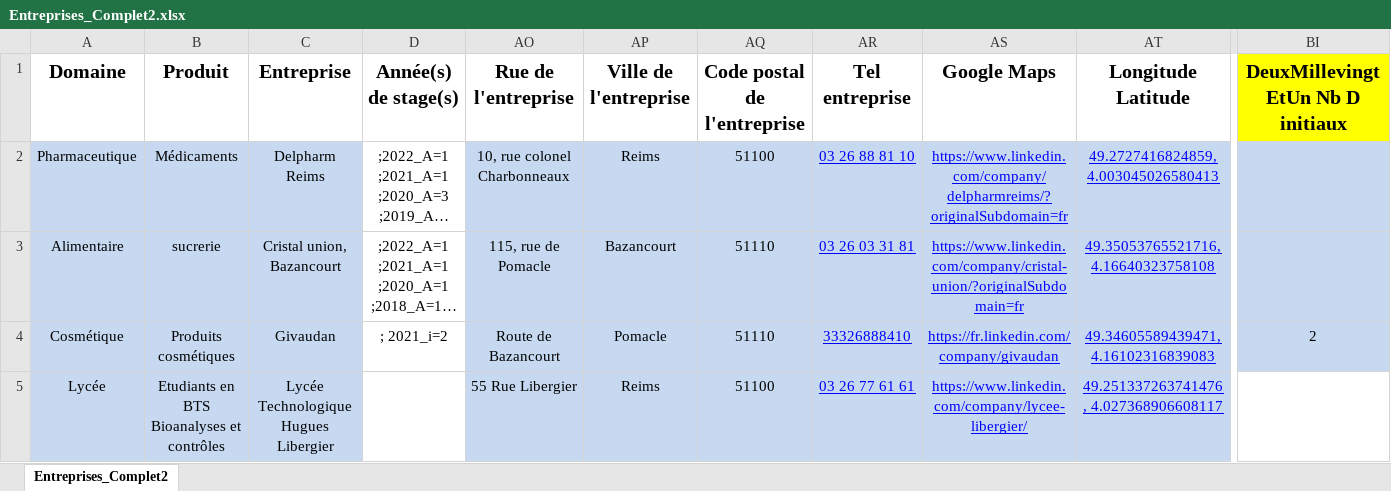
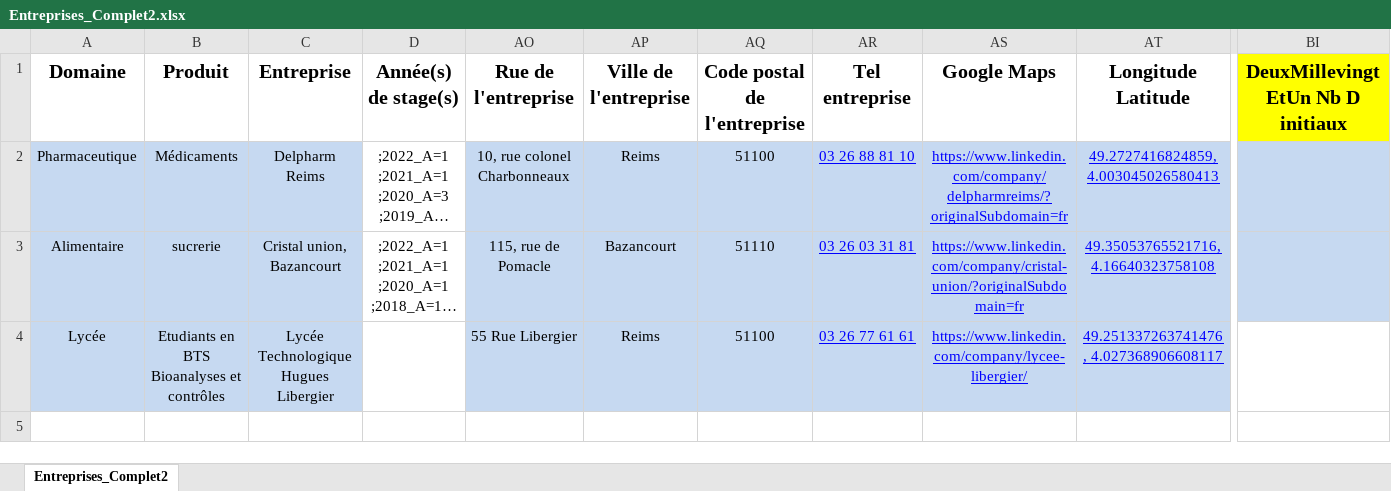
Before and after one commit to dfialaire/Appli_Lieux_de_stages, an Excel workbook: Entreprises_Complet2.xlsx, sheet Entreprises_Complet2, drawn as a sheet; only a part is shown, gaps mark what is left out; long unchanged cells end in …; values as stored, in another font and other column widths than the file's, no borders; rows hold the shown columns only; the diff names each change by its address in the sheet, - before the commit and + after, or states it on an @@ line.

Commit message:
Add files via upload

```diff
--- a/Entreprises_Complet2.xlsx (sheet Entreprises_Complet2)
+++ b/Entreprises_Complet2.xlsx (sheet Entreprises_Complet2)
-row 4: Cosmétique | Produits cosmétiques | Givaudan | ; 2021_i=2 | Route de Bazancourt | Pomacle | 51110 | 33326888410 | https://fr.linkedin.com/company/givaudan | 49.34605589439471, 4.16102316839083 | 2
```
